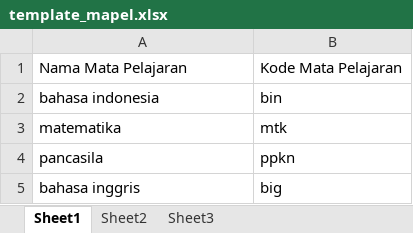
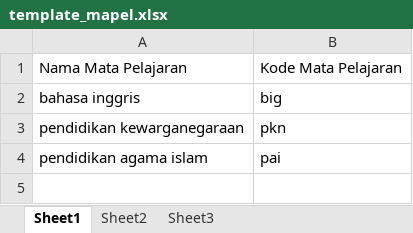
Before and after one commit to teguhpermadi/elearning, an Excel workbook: uploads/template_mapel.xlsx, sheet Sheet1, drawn as a sheet; values as stored, in another font and other column widths than the file's, no borders; removed rows and columns are numbered as before the commit, all else as after; the diff names each change by its address in the sheet, - before the commit and + after, or states it on an @@ line.

```diff
--- a/uploads/template_mapel.xlsx (sheet Sheet1)
+++ b/uploads/template_mapel.xlsx (sheet Sheet1)
-row 2: bahasa indonesia | bin
-row 3: matematika | mtk
-row 4: pancasila | ppkn
+row 3: pendidikan kewarganegaraan | pkn
+row 4: pendidikan agama islam | pai
```
Also changed, not shown: 9 other files.
